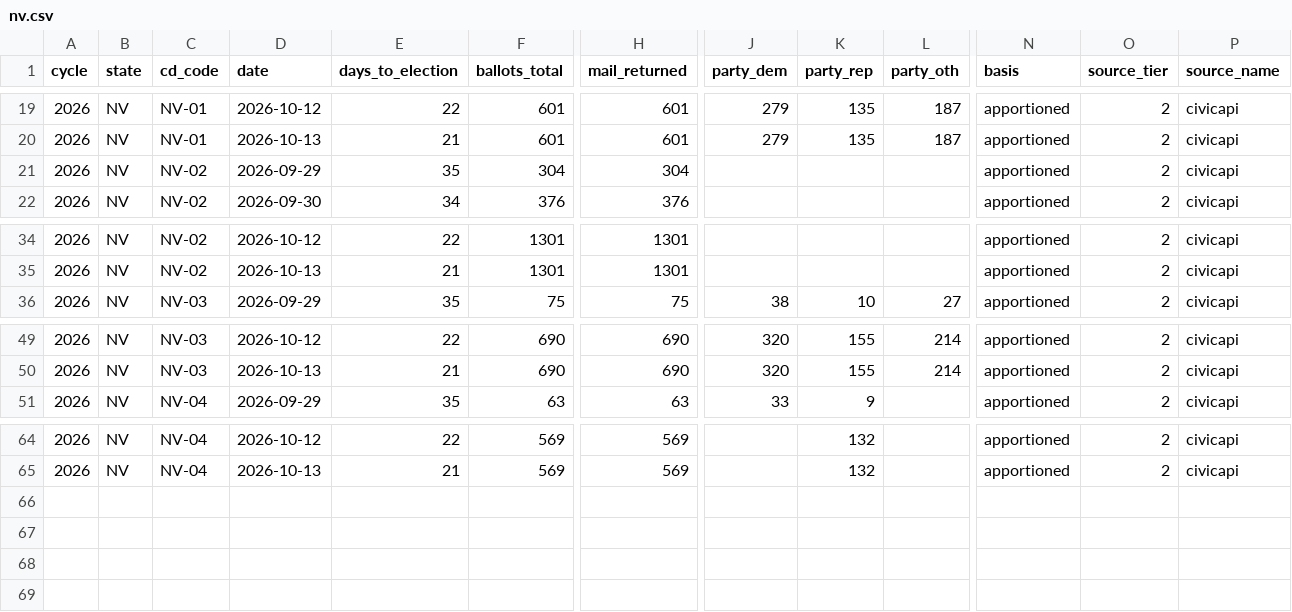
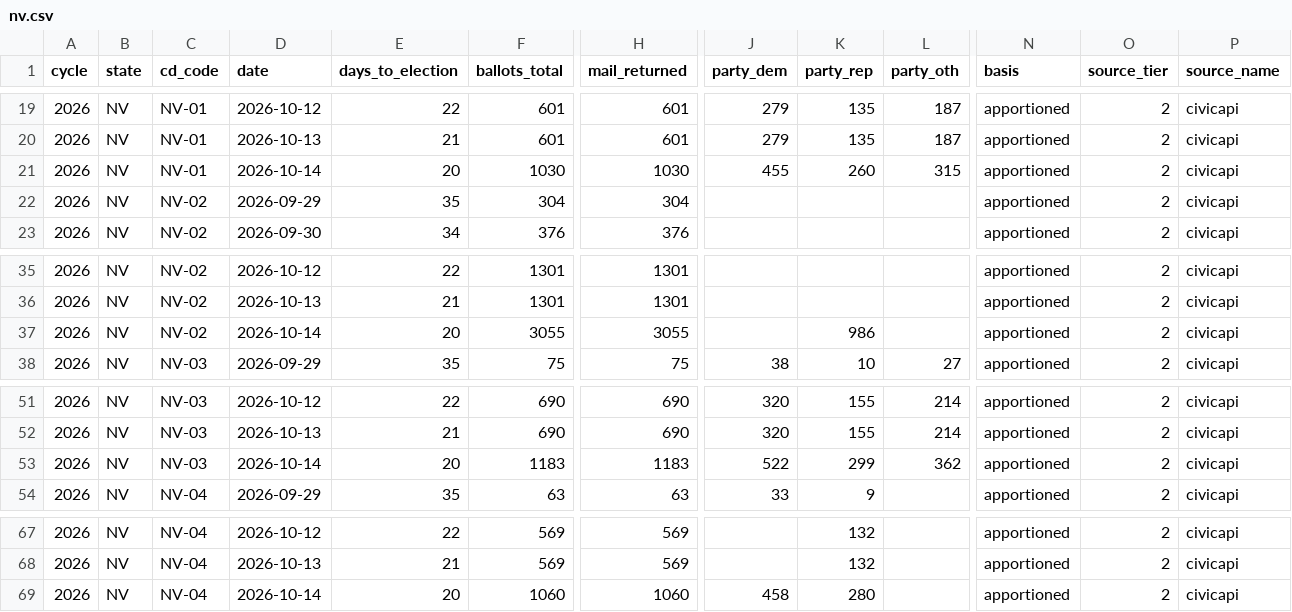
Before and after one commit to ElectIndex/26_early_vote, a CSV file: output/districts/nv.csv, drawn as a sheet; only a part is shown, gaps mark what is left out; rows hold the shown columns only; the diff names each change by its address in the sheet, - before the commit and + after, or states it on an @@ line.

```diff
--- a/output/districts/nv.csv
+++ b/output/districts/nv.csv
+row 21: 2026 | NV | NV-01 | 2026-10-14 | 20 | 1030 | 1030 | 455 | 260 | 315 | apportioned | 2 | civicapi
+row 37: 2026 | NV | NV-02 | 2026-10-14 | 20 | 3055 | 3055 |  | 986 |  | apportioned | 2 | civicapi
+row 53: 2026 | NV | NV-03 | 2026-10-14 | 20 | 1183 | 1183 | 522 | 299 | 362 | apportioned | 2 | civicapi
+row 69: 2026 | NV | NV-04 | 2026-10-14 | 20 | 1060 | 1060 | 458 | 280 |  | apportioned | 2 | civicapi
```
Also changed, not shown: output/counterfactual.csv, output/counties/id.csv, 14 other files.
